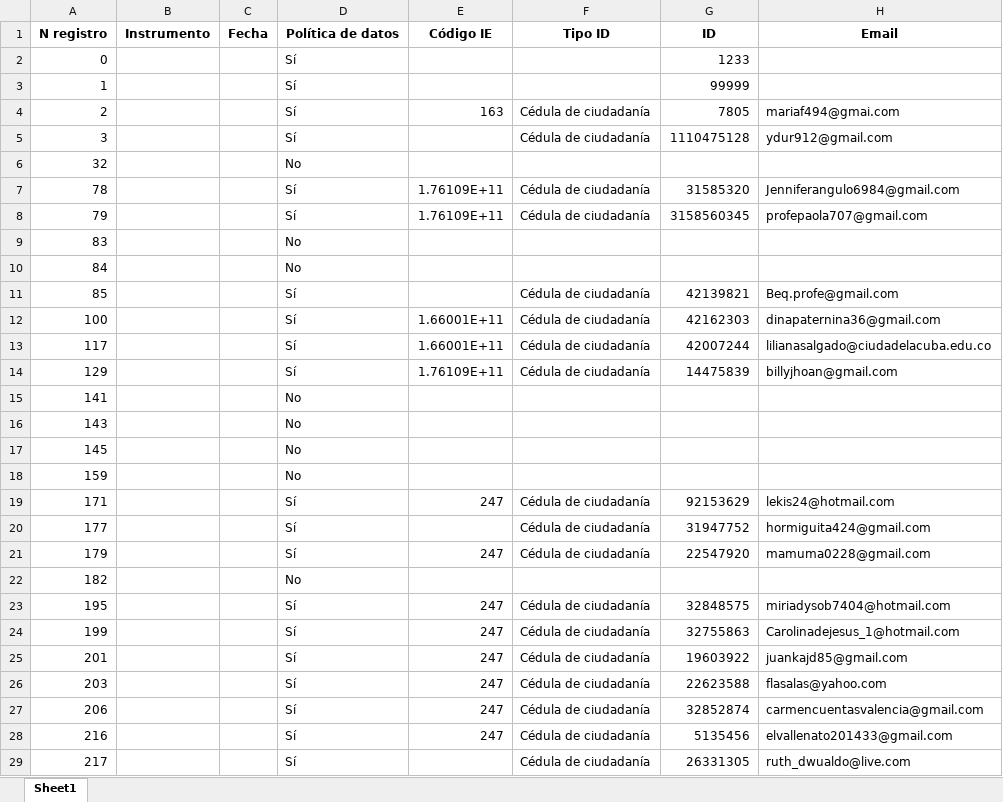
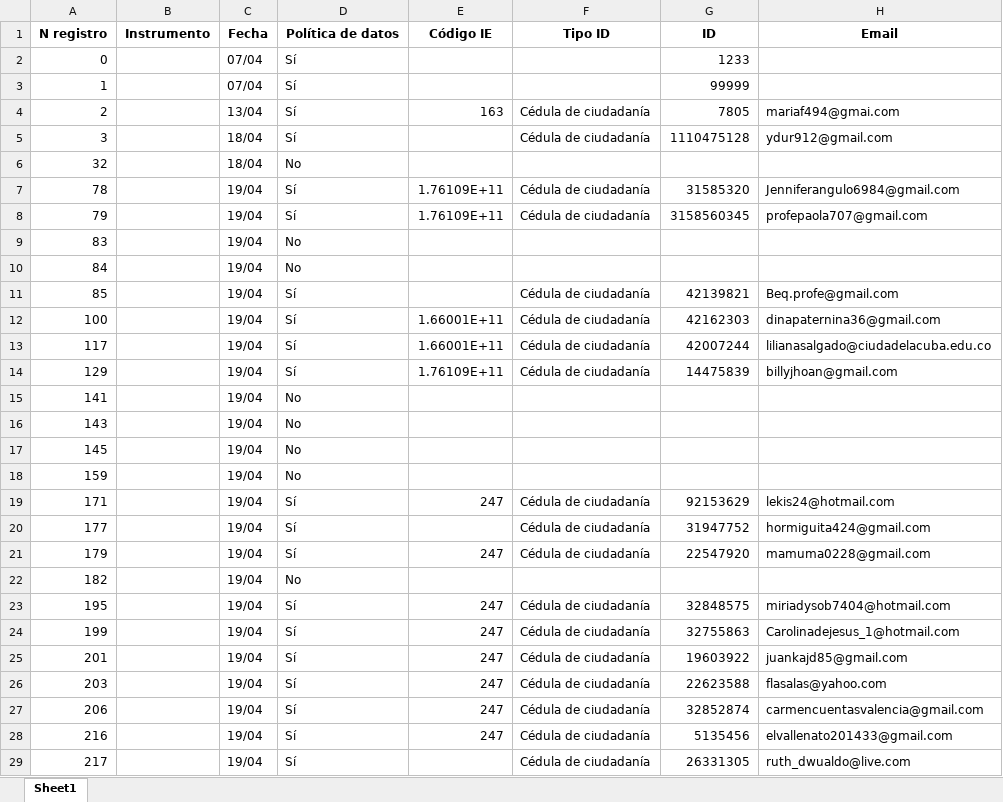
Before and after one commit to Grupo-Informatica-Educativa/CFK2022, an Excel workbook: utils/cleaners/bot/eliminados/Eliminados_docentes.xlsx, sheet Sheet1, drawn as a sheet; only a part is shown; values as stored, in another font and other column widths than the file's, no borders; the diff covers the shown part only; the diff names each change by its address in the sheet, - before the commit and + after, or states it on an @@ line.

```diff
--- a/utils/cleaners/bot/eliminados/Eliminados_docentes.xlsx (sheet Sheet1)
+++ b/utils/cleaners/bot/eliminados/Eliminados_docentes.xlsx (sheet Sheet1)
-C2:C3: (empty)
+C2:C3: 07/04
-C4: (empty)
+C4: 13/04
-C5:C6: (empty)
+C5:C6: 18/04
-C7:C29: (empty)
+C7:C29: 19/04
```
Also changed, not shown: 223 edited cells elsewhere in this sheet, data/descargables/DirectivosCFK.xlsx, data/descargables/PlanCFK.xlsx, 17 other files.
